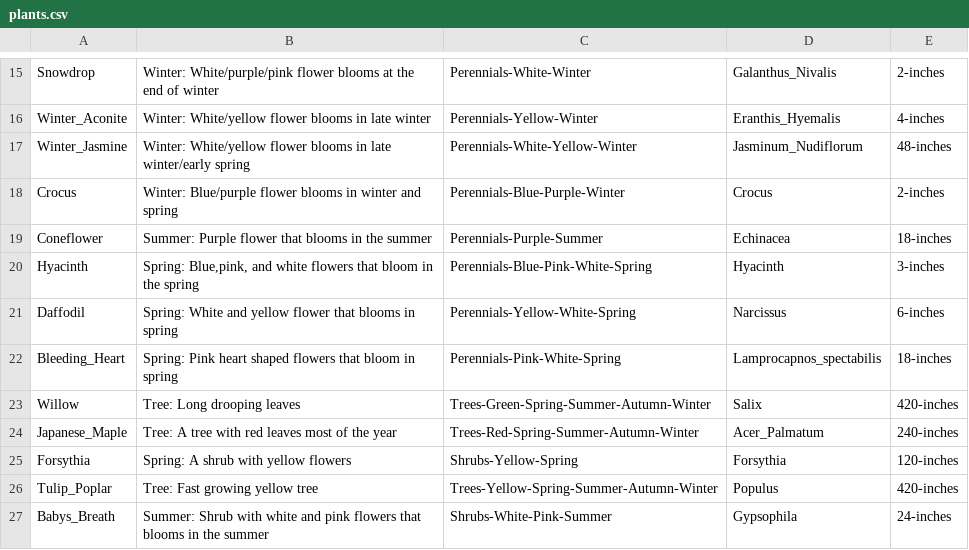
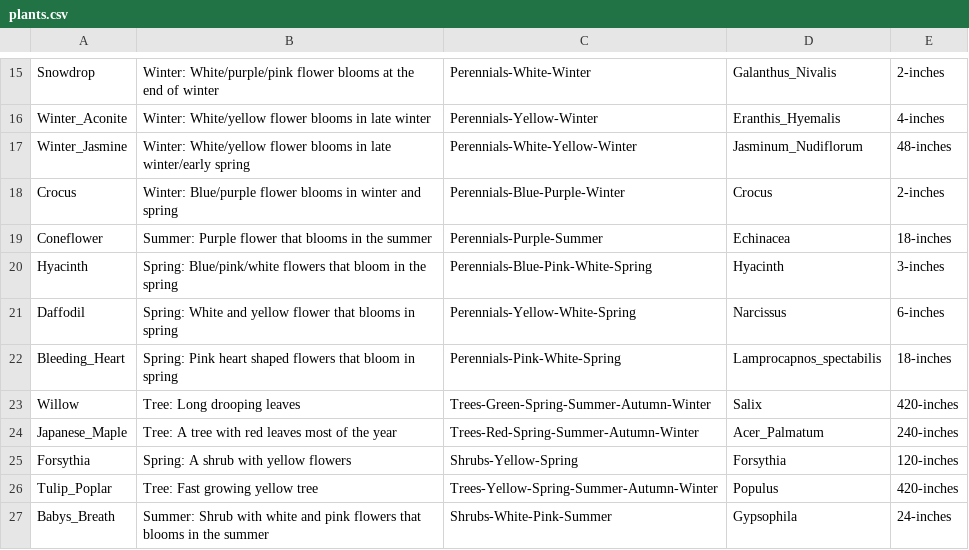
Before and after one commit to admarino12/Garden-Planner-Project, a CSV file: src/resources/plants.csv, drawn as a sheet; only a part is shown, gaps mark what is left out.

Commit message:
Added new information to the plant Encyclopedia

```diff
--- a/src/resources/plants.csv
+++ b/src/resources/plants.csv
@@ -19,3 +19,3 @@ Crocus,Winter: Blue/purple flower blooms in winter and spring,Perennials-Blue-Pu
 Coneflower,Summer: Purple flower that blooms in the summer,Perennials-Purple-Summer,Echinacea,18-inches
-Hyacinth,"Spring: Blue,pink, and white flowers that bloom in the spring",Perennials-Blue-Pink-White-Spring,Hyacinth,3-inches
+Hyacinth,"Spring: Blue/pink/white flowers that bloom in the spring",Perennials-Blue-Pink-White-Spring,Hyacinth,3-inches
 Daffodil,Spring: White and yellow flower that blooms in spring,Perennials-Yellow-White-Spring,Narcissus,6-inches
```
Also changed, not shown: 7 other files.
